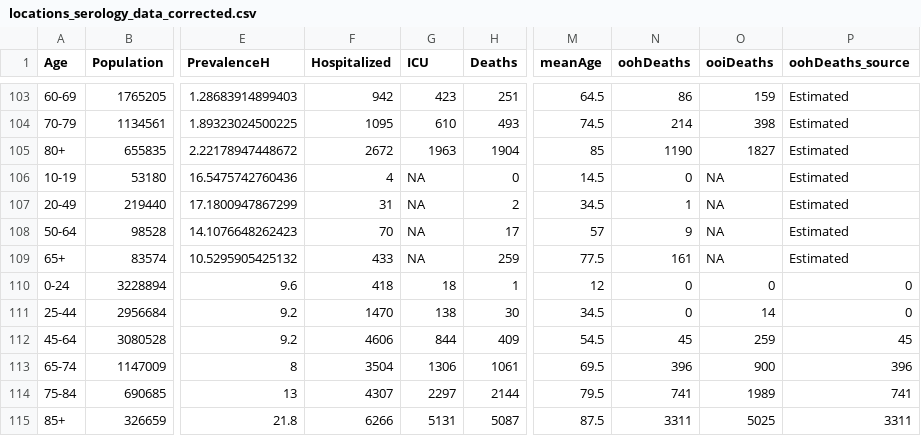
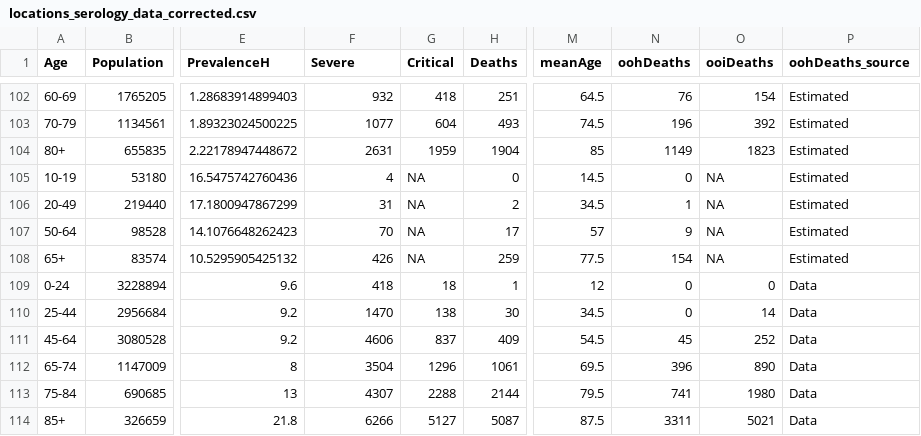
Before and after one commit to dherrera1911/estimate_covid_severity, a CSV file: estimate_severity/data/collected_data/locations_serology_data_corrected.csv, drawn as a sheet; only a part is shown, gaps mark what is left out; addresses are those after the commit; the diff covers the shown part only; the diff names each change by its address in the sheet, - before the commit and + after, or states it on an @@ line.

```diff
--- a/estimate_severity/data/collected_data/locations_serology_data_corrected.csv
+++ b/estimate_severity/data/collected_data/locations_serology_data_corrected.csv
-F1: Hospitalized
+F1: Severe
-G1: ICU
+G1: Critical
-F102 (Severe): 942
+F102 (Severe): 932
-G102 (Critical): 423
+G102 (Critical): 418
-N102 (oohDeaths): 86
+N102 (oohDeaths): 76
-O102 (ooiDeaths): 159
+O102 (ooiDeaths): 154
-F103 (Severe): 1095
+F103 (Severe): 1077
-G103 (Critical): 610
+G103 (Critical): 604
-N103 (oohDeaths): 214
+N103 (oohDeaths): 196
-O103 (ooiDeaths): 398
+O103 (ooiDeaths): 392
-F104 (Severe): 2672
+F104 (Severe): 2631
-G104 (Critical): 1963
+G104 (Critical): 1959
-N104 (oohDeaths): 1190
+N104 (oohDeaths): 1149
-O104 (ooiDeaths): 1827
+O104 (ooiDeaths): 1823
-F108 (Severe): 433
+F108 (Severe): 426
-N108 (oohDeaths): 161
+N108 (oohDeaths): 154
-P109:P110 (oohDeaths_source): 0
+P109:P110 (oohDeaths_source): Data
-G111 (Critical): 844
+G111 (Critical): 837
-O111 (ooiDeaths): 259
+O111 (ooiDeaths): 252
-P111 (oohDeaths_source): 45
+P111 (oohDeaths_source): Data
-G112 (Critical): 1306
+G112 (Critical): 1296
-O112 (ooiDeaths): 900
+O112 (ooiDeaths): 890
-P112 (oohDeaths_source): 396
+P112 (oohDeaths_source): Data
-G113 (Critical): 2297
+G113 (Critical): 2288
-O113 (ooiDeaths): 1989
+O113 (ooiDeaths): 1980
-P113 (oohDeaths_source): 741
+P113 (oohDeaths_source): Data
-G114 (Critical): 5131
+G114 (Critical): 5127
-O114 (ooiDeaths): 5025
+O114 (ooiDeaths): 5021
-P114 (oohDeaths_source): 3311
+P114 (oohDeaths_source): Data
```
Also changed, not shown: 1 removed row and 120 edited cells elsewhere in this file, estimate_severity/data/collected_data/hospitalized_patient_studies.csv, estimate_severity/data/collected_data/locations_serology_data.csv, 31 other files.
